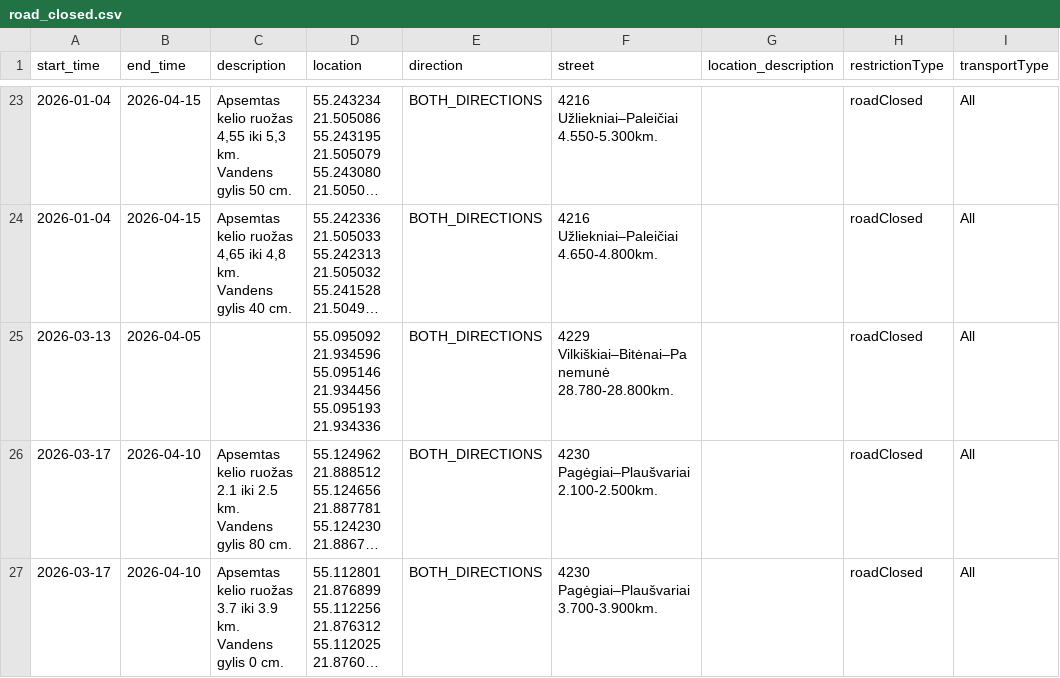
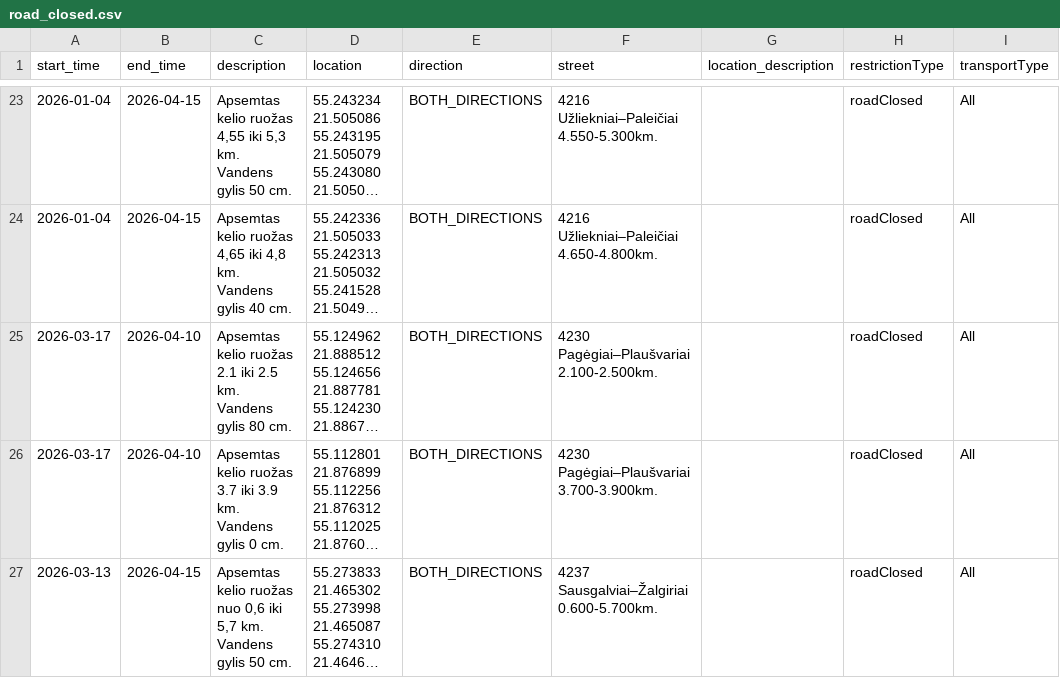
Before and after one commit to gabija-dimsaite/road_closures, a CSV file: road_closed.csv, drawn as a sheet; only a part is shown, gaps mark what is left out; the shorter side is filled out with more unchanged rows; long unchanged cells end in …; the diff names each change by its address in the sheet, - before the commit and + after, or states it on an @@ line.

```diff
--- a/road_closed.csv
+++ b/road_closed.csv
-row 25: 2026-03-13 | 2026-04-05 |  | 55.095092 21.934596 55.095146 21.934456 55.095193 21.934336 | BOTH_DIRECTIONS | 4229 Vilkiškiai–Bitėnai–Panemunė 28.780-28.800km. |  | roadClosed | All
```
